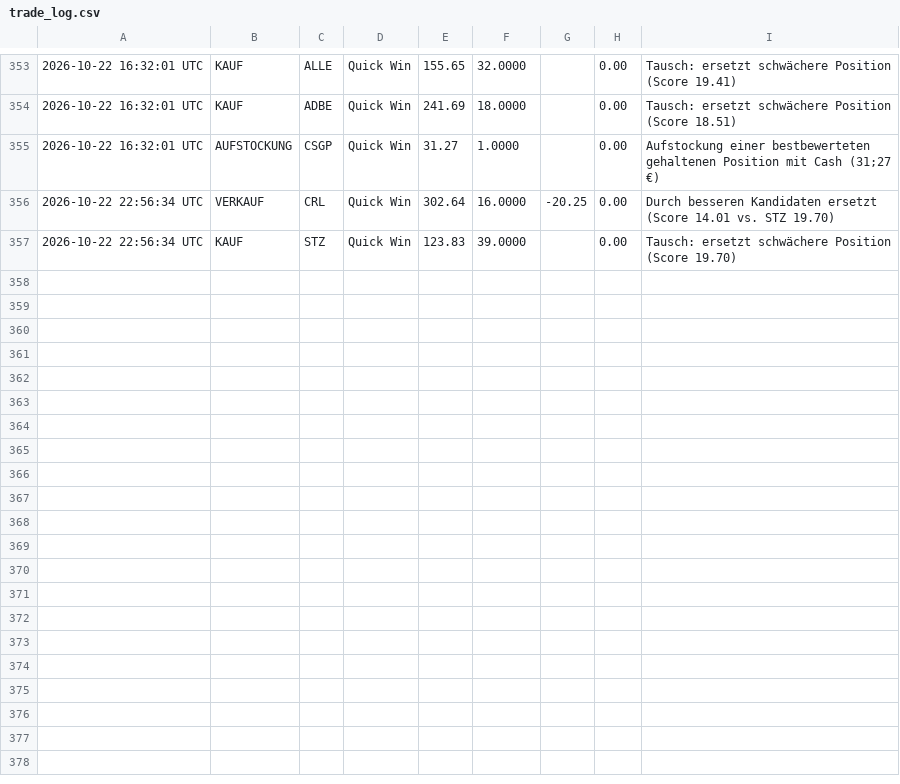
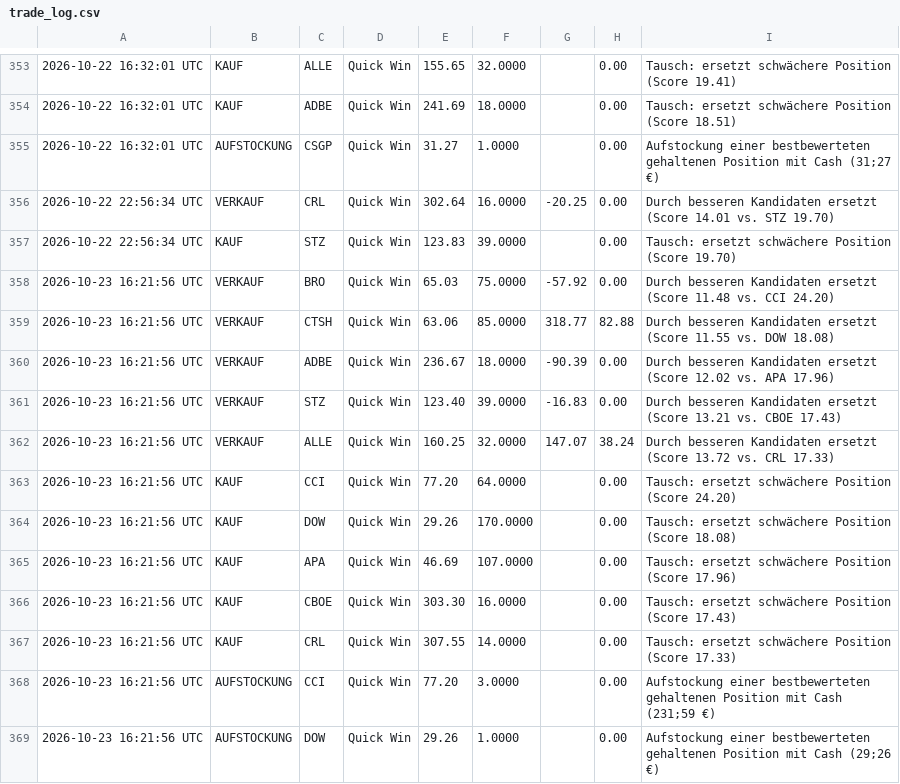
Before and after one commit to heyneca-stack/quantflow-dashboard, a CSV file: trade_log.csv, drawn as a sheet; only a part is shown, gaps mark what is left out; the diff names each change by its address in the sheet, - before the commit and + after, or states it on an @@ line.

```diff
--- a/trade_log.csv
+++ b/trade_log.csv
+row 358: 2026-10-23 16:21:56 UTC | VERKAUF | BRO | Quick Win | 65.03 | 75.0000 | -57.92 | 0.00 | Durch besseren Kandidaten ersetzt (Score 11.48 vs. CCI 24.20)
+row 359: 2026-10-23 16:21:56 UTC | VERKAUF | CTSH | Quick Win | 63.06 | 85.0000 | 318.77 | 82.88 | Durch besseren Kandidaten ersetzt (Score 11.55 vs. DOW 18.08)
+row 360: 2026-10-23 16:21:56 UTC | VERKAUF | ADBE | Quick Win | 236.67 | 18.0000 | -90.39 | 0.00 | Durch besseren Kandidaten ersetzt (Score 12.02 vs. APA 17.96)
+row 361: 2026-10-23 16:21:56 UTC | VERKAUF | STZ | Quick Win | 123.40 | 39.0000 | -16.83 | 0.00 | Durch besseren Kandidaten ersetzt (Score 13.21 vs. CBOE 17.43)
+row 362: 2026-10-23 16:21:56 UTC | VERKAUF | ALLE | Quick Win | 160.25 | 32.0000 | 147.07 | 38.24 | Durch besseren Kandidaten ersetzt (Score 13.72 vs. CRL 17.33)
+row 363: 2026-10-23 16:21:56 UTC | KAUF | CCI | Quick Win | 77.20 | 64.0000 |  | 0.00 | Tausch: ersetzt schwächere Position (Score 24.20)
+row 364: 2026-10-23 16:21:56 UTC | KAUF | DOW | Quick Win | 29.26 | 170.0000 |  | 0.00 | Tausch: ersetzt schwächere Position (Score 18.08)
+row 365: 2026-10-23 16:21:56 UTC | KAUF | APA | Quick Win | 46.69 | 107.0000 |  | 0.00 | Tausch: ersetzt schwächere Position (Score 17.96)
+row 366: 2026-10-23 16:21:56 UTC | KAUF | CBOE | Quick Win | 303.30 | 16.0000 |  | 0.00 | Tausch: ersetzt schwächere Position (Score 17.43)
+row 367: 2026-10-23 16:21:56 UTC | KAUF | CRL | Quick Win | 307.55 | 14.0000 |  | 0.00 | Tausch: ersetzt schwächere Position (Score 17.33)
+row 368: 2026-10-23 16:21:56 UTC | AUFSTOCKUNG | CCI | Quick Win | 77.20 | 3.0000 |  | 0.00 | Aufstockung einer bestbewerteten gehaltenen Position mit Cash (231;59 €)
+row 369: 2026-10-23 16:21:56 UTC | AUFSTOCKUNG | DOW | Quick Win | 29.26 | 1.0000 |  | 0.00 | Aufstockung einer bestbewerteten gehaltenen Position mit Cash (29;26 €)
```
Also changed, not shown: portfolio_log.csv, 3 other files.
